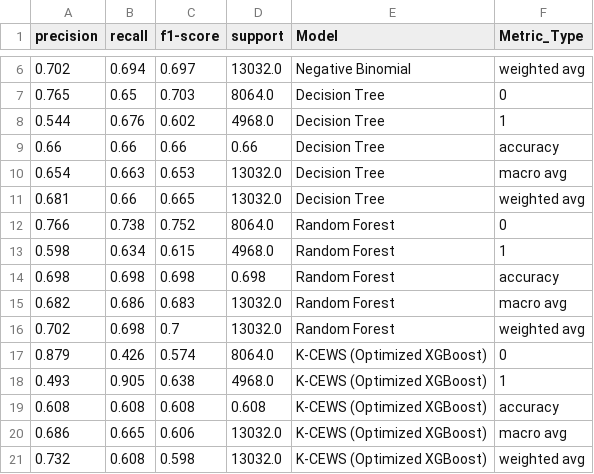
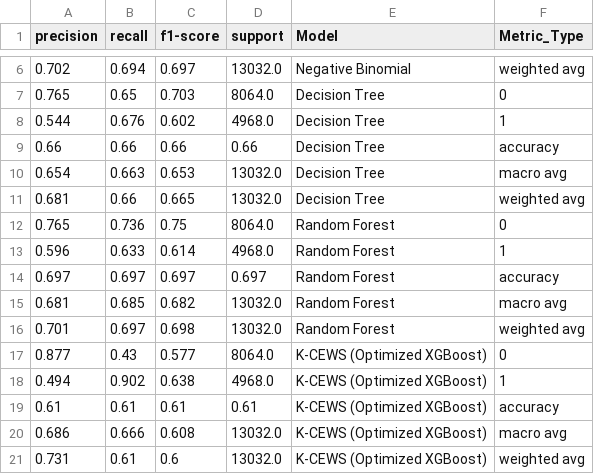
Before and after one commit to abelcholfavour/Kenya_Cholera_Early_Warning_System, a CSV file: csv/model_performance_comparison.csv, drawn as a sheet; only a part is shown, gaps mark what is left out.

```diff
--- a/csv/model_performance_comparison.csv
+++ b/csv/model_performance_comparison.csv
@@ -11,11 +11,11 @@ precision,recall,f1-score,support,Model,Metric_Type
 0.681,0.66,0.665,13032.0,Decision Tree,weighted avg
-0.766,0.738,0.752,8064.0,Random Forest,0
-0.598,0.634,0.615,4968.0,Random Forest,1
-0.698,0.698,0.698,0.698,Random Forest,accuracy
-0.682,0.686,0.683,13032.0,Random Forest,macro avg
-0.702,0.698,0.7,13032.0,Random Forest,weighted avg
-0.879,0.426,0.574,8064.0,K-CEWS (Optimized XGBoost),0
-0.493,0.905,0.638,4968.0,K-CEWS (Optimized XGBoost),1
-0.608,0.608,0.608,0.608,K-CEWS (Optimized XGBoost),accuracy
-0.686,0.665,0.606,13032.0,K-CEWS (Optimized XGBoost),macro avg
-0.732,0.608,0.598,13032.0,K-CEWS (Optimized XGBoost),weighted avg
+0.765,0.736,0.75,8064.0,Random Forest,0
+0.596,0.633,0.614,4968.0,Random Forest,1
+0.697,0.697,0.697,0.697,Random Forest,accuracy
+0.681,0.685,0.682,13032.0,Random Forest,macro avg
+0.701,0.697,0.698,13032.0,Random Forest,weighted avg
+0.877,0.43,0.577,8064.0,K-CEWS (Optimized XGBoost),0
+0.494,0.902,0.638,4968.0,K-CEWS (Optimized XGBoost),1
+0.61,0.61,0.61,0.61,K-CEWS (Optimized XGBoost),accuracy
+0.686,0.666,0.608,13032.0,K-CEWS (Optimized XGBoost),macro avg
+0.731,0.61,0.6,13032.0,K-CEWS (Optimized XGBoost),weighted avg
```
Also changed, not shown: csv/kcews_live_predictions.csv, csv/stakeholder_summary.csv, 1 other file.
